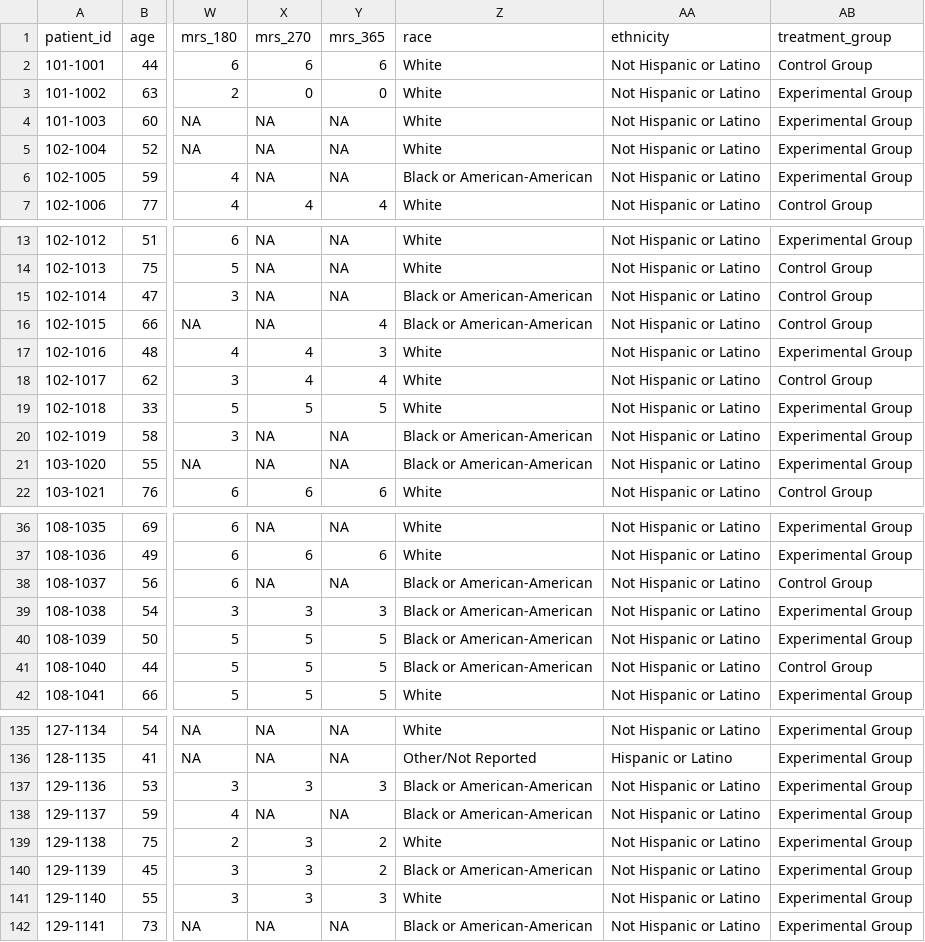
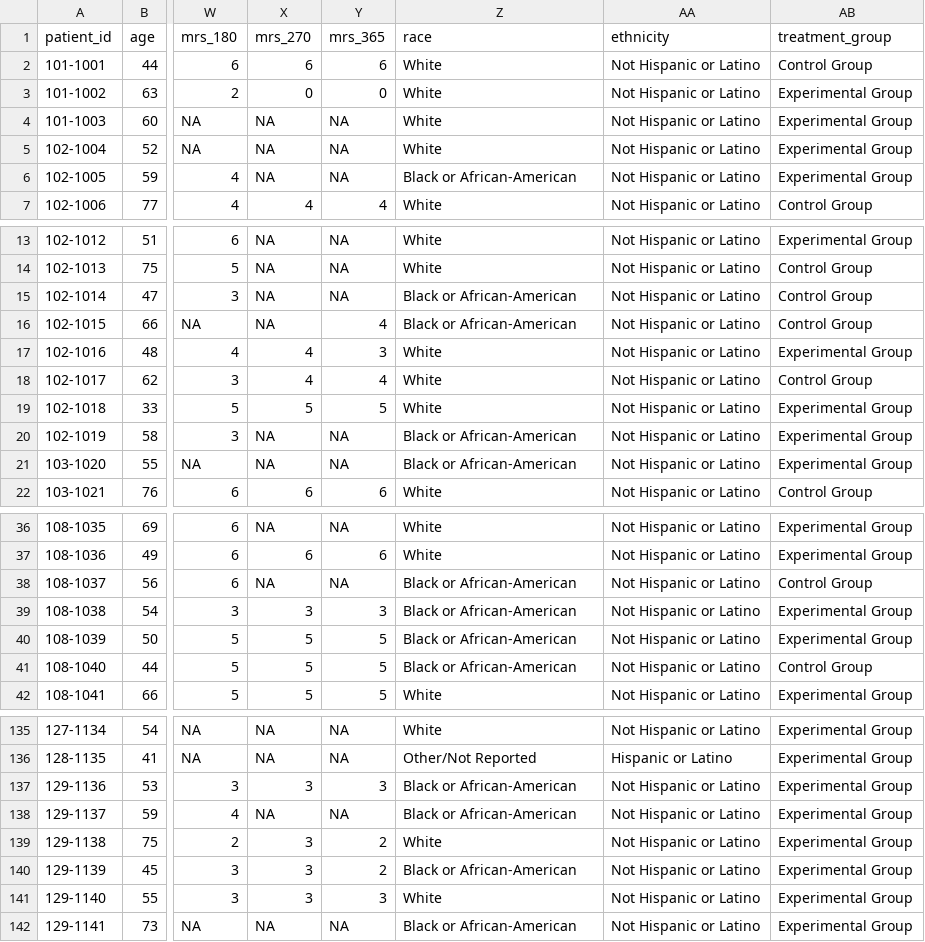
Before and after one commit to nikhilpatelmd/ich-laterality, a CSV file: data/raw_data/mistie2.csv, drawn as a sheet; only a part is shown, gaps mark what is left out; the diff covers the shown part only; the diff names each change by its address in the sheet, - before the commit and + after, or states it on an @@ line.

```diff
--- a/data/raw_data/mistie2.csv
+++ b/data/raw_data/mistie2.csv
-Z6 (race): Black or American-American
+Z6 (race): Black or African-American
-Z15:Z16 (race): Black or American-American
+Z15:Z16 (race): Black or African-American
-Z20:Z21 (race): Black or American-American
+Z20:Z21 (race): Black or African-American
-Z38:Z41 (race): Black or American-American
+Z38:Z41 (race): Black or African-American
-Z137:Z138 (race): Black or American-American
+Z137:Z138 (race): Black or African-American
-Z140 (race): Black or American-American
+Z140 (race): Black or African-American
-Z142 (race): Black or American-American
+Z142 (race): Black or African-American
```
Also changed, not shown: 29 edited cells elsewhere in this file, data/raw_data/atach2.csv, data/raw_data/clear3.csv, 12 other files.
